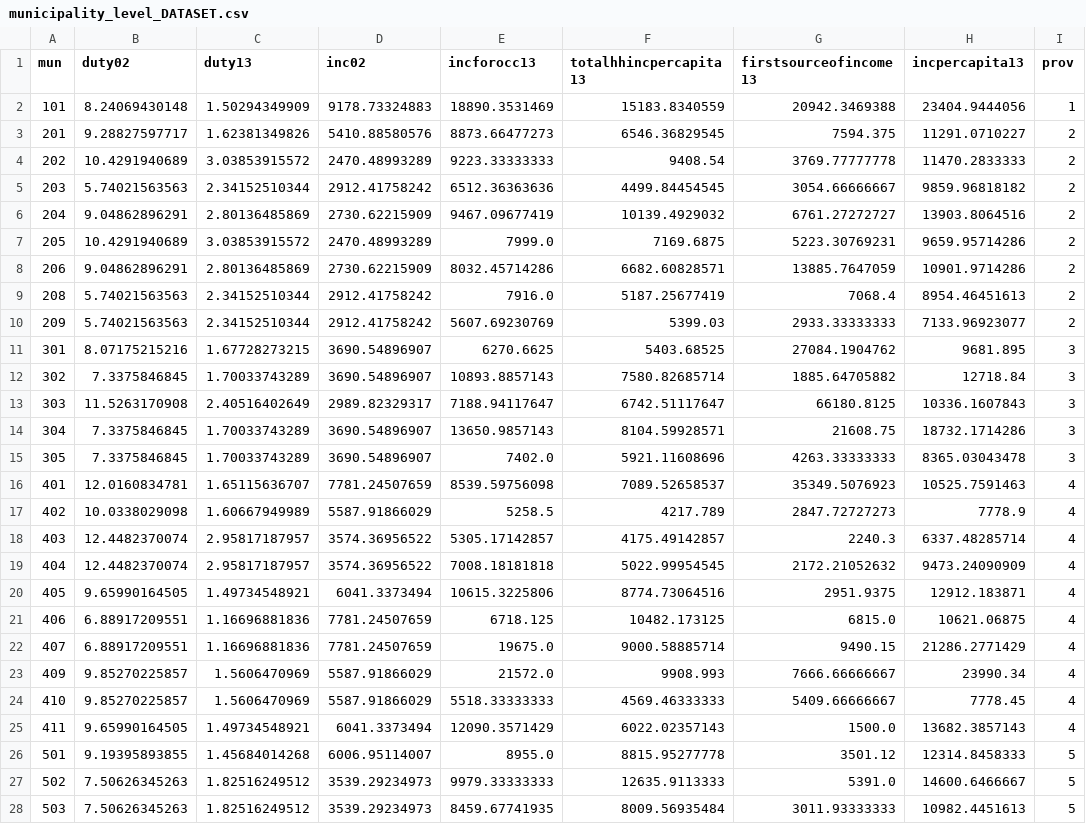
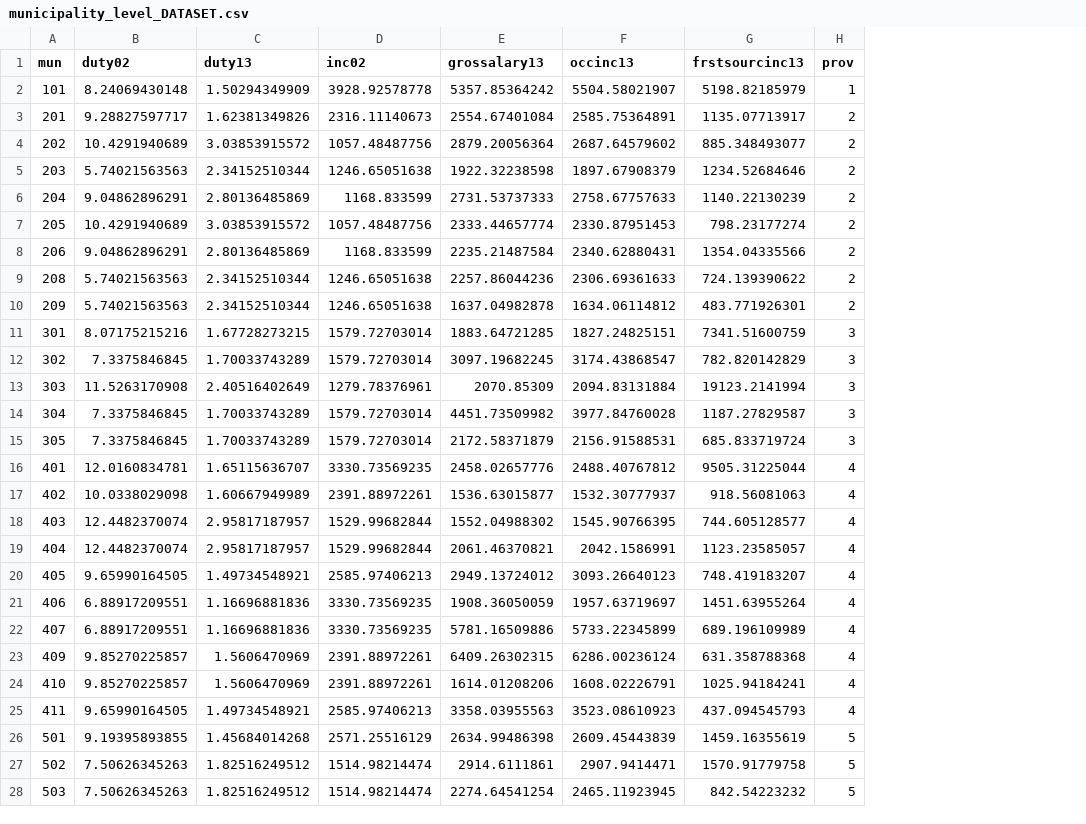
Before and after one commit to jaysayre/cafta-dr, a CSV file: Output/municipality_level_DATASET.csv, drawn as a sheet; only a part is shown; removed rows and columns are numbered as before the commit, all else as after; the diff covers the shown part only; the diff names each change by its address in the sheet, - before the commit and + after, or states it on an @@ line.

Commit message:
Investigated DHS income data further and added code to convert income to yearly periodicity, from different periods (yearly, monthly, weekly, etc). Also, I moved conversion rates into DHS and IPUMS data aggregation files so I wouldn't need to do this in seperate files in R. Since the variable names of income in 2013 changed, I went through and updated each file with the new names.

```diff
--- a/Output/municipality_level_DATASET.csv
+++ b/Output/municipality_level_DATASET.csv
-column E (incforocc13), rows 2-28: 18890.3531469 | 8873.66477273 | 9223.33333333 | 6512.36363636 | 9467.09677419 | 7999.0 | 8032.45714286 | 7916.0 | 5607.69230769 | 6270.6625 | 10893.8857143 | 7188.94117647 | 13650.9857143 | 7402.0 | 8539.59756098 | 5258.5 | 5305.17142857 | 7008.18181818 | 10615.3225806 | 6718.125 | 19675.0 | 21572.0 | 5518.33333333 | 12090.3571429 | 8955.0 | 9979.33333333 | 8459.67741935
-column F (totalhhincpercapita13), rows 2-28: 15183.8340559 | 6546.36829545 | 9408.54 | 4499.84454545 | 10139.4929032 | 7169.6875 | 6682.60828571 | 5187.25677419 | 5399.03 | 5403.68525 | 7580.82685714 | 6742.51117647 | 8104.59928571 | 5921.11608696 | 7089.52658537 | 4217.789 | 4175.49142857 | 5022.99954545 | 8774.73064516 | 10482.173125 | 9000.58885714 | 9908.993 | 4569.46333333 | 6022.02357143 | 8815.95277778 | 12635.9113333 | 8009.56935484
-column G (firstsourceofincome13), rows 2-28: 20942.3469388 | 7594.375 | 3769.77777778 | 3054.66666667 | 6761.27272727 | 5223.30769231 | 13885.7647059 | 7068.4 | 2933.33333333 | 27084.1904762 | 1885.64705882 | 66180.8125 | 21608.75 | 4263.33333333 | 35349.5076923 | 2847.72727273 | 2240.3 | 2172.21052632 | 2951.9375 | 6815.0 | 9490.15 | 7666.66666667 | 5409.66666667 | 1500.0 | 3501.12 | 5391.0 | 3011.93333333
-column H (incpercapita13), rows 2-28: 23404.9444056 | 11291.0710227 | 11470.2833333 | 9859.96818182 | 13903.8064516 | 9659.95714286 | 10901.9714286 | 8954.46451613 | 7133.96923077 | 9681.895 | 12718.84 | 10336.1607843 | 18732.1714286 | 8365.03043478 | 10525.7591463 | 7778.9 | 6337.48285714 | 9473.24090909 | 12912.183871 | 10621.06875 | 21286.2771429 | 23990.34 | 7778.45 | 13682.3857143 | 12314.8458333 | 14600.6466667 | 10982.4451613
+column E (grossalary13), rows 2-28: 5357.85364242 | 2554.67401084 | 2879.20056364 | 1922.32238598 | 2731.53737333 | 2333.44657774 | 2235.21487584 | 2257.86044236 | 1637.04982878 | 1883.64721285 | 3097.19682245 | 2070.85309 | 4451.73509982 | 2172.58371879 | 2458.02657776 | 1536.63015877 | 1552.04988302 | 2061.46370821 | 2949.13724012 | 1908.36050059 | 5781.16509886 | 6409.26302315 | 1614.01208206 | 3358.03955563 | 2634.99486398 | 2914.6111861 | 2274.64541254
+column F (occinc13), rows 2-28: 5504.58021907 | 2585.75364891 | 2687.64579602 | 1897.67908379 | 2758.67757633 | 2330.87951453 | 2340.62880431 | 2306.69361633 | 1634.06114812 | 1827.24825151 | 3174.43868547 | 2094.83131884 | 3977.84760028 | 2156.91588531 | 2488.40767812 | 1532.30777937 | 1545.90766395 | 2042.1586991 | 3093.26640123 | 1957.63719697 | 5733.22345899 | 6286.00236124 | 1608.02226791 | 3523.08610923 | 2609.45443839 | 2907.9414471 | 2465.11923945
+column G (frstsourcinc13), rows 2-28: 5198.82185979 | 1135.07713917 | 885.348493077 | 1234.52684646 | 1140.22130239 | 798.23177274 | 1354.04335566 | 724.139390622 | 483.771926301 | 7341.51600759 | 782.820142829 | 19123.2141994 | 1187.27829587 | 685.833719724 | 9505.31225044 | 918.56081063 | 744.605128577 | 1123.23585057 | 748.419183207 | 1451.63955264 | 689.196109989 | 631.358788368 | 1025.94184241 | 437.094545793 | 1459.16355619 | 1570.91779758 | 842.54223232
-D2 (inc02): 9178.73324883
+D2 (inc02): 3928.92578778
-D3 (inc02): 5410.88580576
+D3 (inc02): 2316.11140673
-D4 (inc02): 2470.48993289
+D4 (inc02): 1057.48487756
-D5 (inc02): 2912.41758242
+D5 (inc02): 1246.65051638
-D6 (inc02): 2730.62215909
+D6 (inc02): 1168.833599
-D7 (inc02): 2470.48993289
+D7 (inc02): 1057.48487756
-D8 (inc02): 2730.62215909
+D8 (inc02): 1168.833599
-D9:D10 (inc02): 2912.41758242
+D9:D10 (inc02): 1246.65051638
-D11:D12 (inc02): 3690.54896907
+D11:D12 (inc02): 1579.72703014
-D13 (inc02): 2989.82329317
+D13 (inc02): 1279.78376961
-D14:D15 (inc02): 3690.54896907
+D14:D15 (inc02): 1579.72703014
-D16 (inc02): 7781.24507659
+D16 (inc02): 3330.73569235
-D17 (inc02): 5587.91866029
+D17 (inc02): 2391.88972261
-D18:D19 (inc02): 3574.36956522
+D18:D19 (inc02): 1529.99682844
-D20 (inc02): 6041.3373494
+D20 (inc02): 2585.97406213
-D21:D22 (inc02): 7781.24507659
+D21:D22 (inc02): 3330.73569235
-D23:D24 (inc02): 5587.91866029
+D23:D24 (inc02): 2391.88972261
-D25 (inc02): 6041.3373494
+D25 (inc02): 2585.97406213
-D26 (inc02): 6006.95114007
+D26 (inc02): 2571.25516129
-D27:D28 (inc02): 3539.29234973
+D27:D28 (inc02): 1514.98214474
```
Also changed, not shown: 103 edited cells elsewhere in this file, Output/averageincomebymunicipality2002.csv, Output/averageincomebymunicipality2013.csv, 15 other files.
